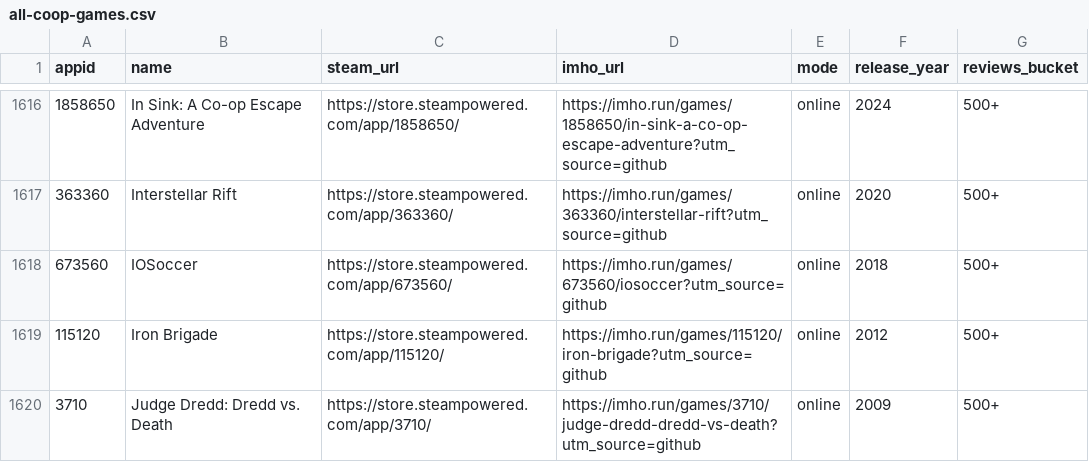
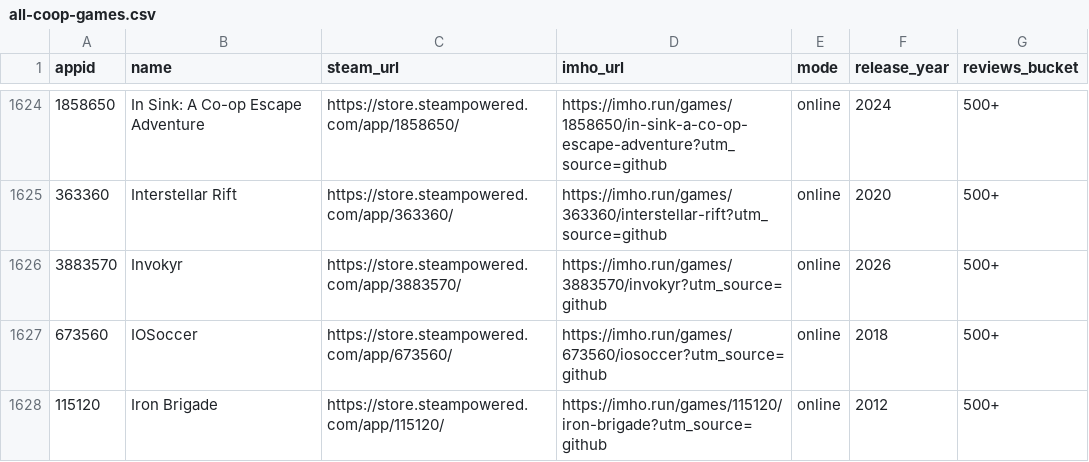
Before and after one commit to 0x216/awesome-coop-games, a CSV file: data/all-coop-games.csv, drawn as a sheet; only a part is shown, gaps mark what is left out; the shorter side is filled out with more unchanged rows; the diff covers the shown part only.

```diff
--- a/data/all-coop-games.csv
+++ b/data/all-coop-games.csv
@@ -1617,2 +1625,3 @@ appid,name,steam_url,imho_url,mode,release_year,reviews_bucket
 363360,Interstellar Rift,https://store.steampowered.com/app/363360/,https://imho.run/games/363360/interstellar-rift?utm_source=github,online,2020,500+
+3883570,Invokyr,https://store.steampowered.com/app/3883570/,https://imho.run/games/3883570/invokyr?utm_source=github,online,2026,500+
 673560,IOSoccer,https://store.steampowered.com/app/673560/,https://imho.run/games/673560/iosoccer?utm_source=github,online,2018,500+
```
Also changed, not shown: 13 added rows, 3 removed rows and 1 edited cell elsewhere in this file, 7 other files.
